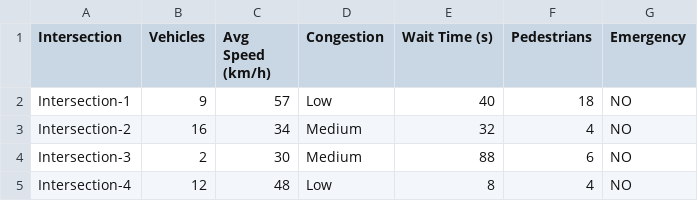
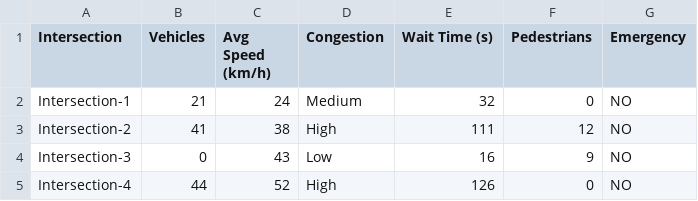
Before and after one commit to shannu1653/Adv_Python, a CSV file: major_project/traffic_data_output/traffic_data_15.csv, drawn as a sheet.

```diff
--- a/major_project/traffic_data_output/traffic_data_15.csv
+++ b/major_project/traffic_data_output/traffic_data_15.csv
@@ -1,5 +1,5 @@
 Intersection,Vehicles,Avg Speed (km/h),Congestion,Wait Time (s),Pedestrians,Emergency
-Intersection-1,9,57,Low,40,18,NO
-Intersection-2,16,34,Medium,32,4,NO
-Intersection-3,2,30,Medium,88,6,NO
-Intersection-4,12,48,Low,8,4,NO
+Intersection-1,21,24,Medium,32,0,NO
+Intersection-2,41,38,High,111,12,NO
+Intersection-3,0,43,Low,16,9,NO
+Intersection-4,44,52,High,126,0,NO
```
Also changed, not shown: major_project/traffic_data_output/traffic_data_0.csv, major_project/traffic_data_output/traffic_data_10.csv, 30 other files.
